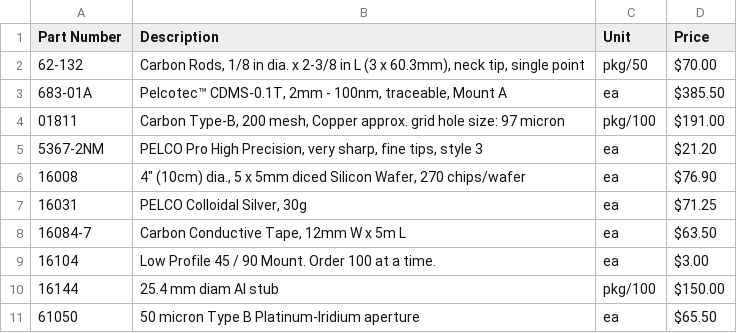
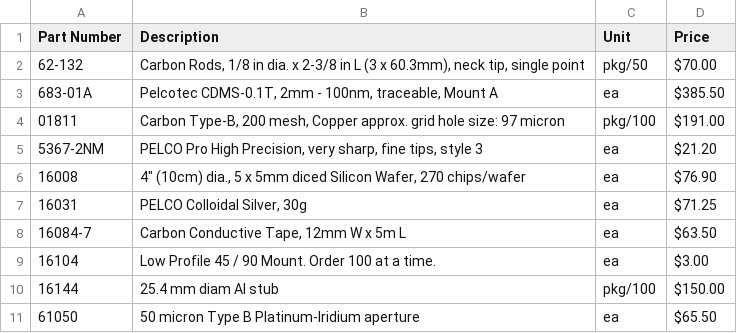
Before and after one commit to jrminter/tips, a CSV file: SEM/dat/Pella-products.csv, drawn as a sheet.

```diff
--- a/SEM/dat/Pella-products.csv
+++ b/SEM/dat/Pella-products.csv
@@ -2,3 +2,3 @@ Part Number,Description,Unit,Price
 62-132,"Carbon Rods, 1/8 in dia. x 2-3/8 in L (3 x 60.3mm), neck tip, single point",pkg/50, $70.00
-683-01A,"Pelcotec™ CDMS-0.1T, 2mm - 100nm, traceable, Mount A",ea,$385.50
+683-01A,"Pelcotec CDMS-0.1T, 2mm - 100nm, traceable, Mount A",ea,$385.50
 01811,"Carbon Type-B, 200 mesh, Copper approx. grid hole size: 97 micron",pkg/100,$191.00
```
Also changed, not shown: 1 other file.
